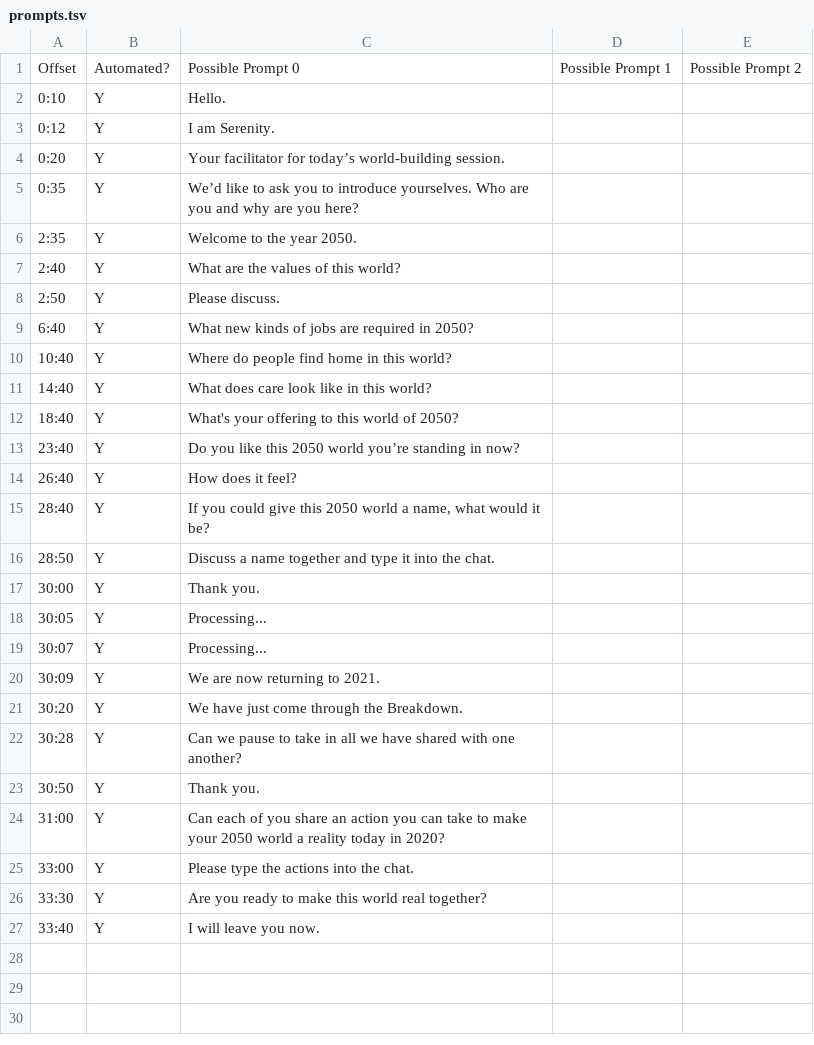
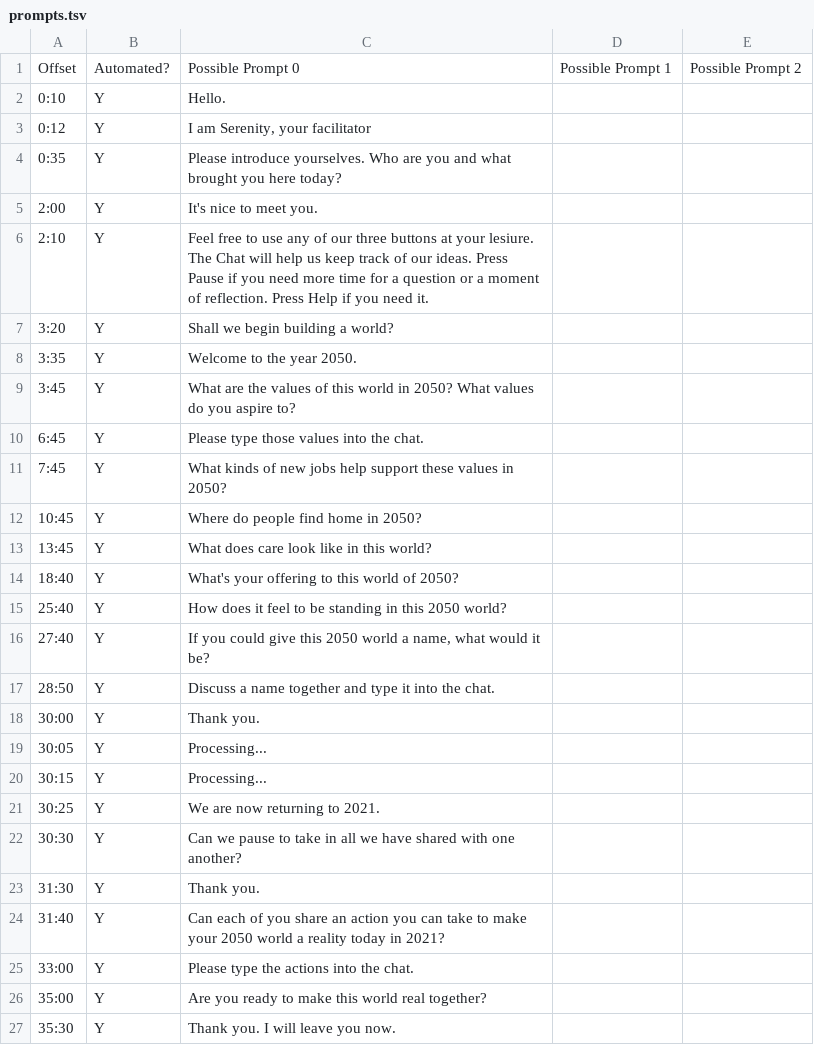
Before and after one commit to lmccart/BTB-serenity, a TSV file: static/data/prompts.tsv, drawn as a sheet.

Commit message:
text on site

```diff
--- a/static/data/prompts.tsv
+++ b/static/data/prompts.tsv
@@ -2,15 +2,16 @@ Offset	Automated?	Possible Prompt 0	Possible Prompt 1	Possible Prompt 2
 0:10	Y	Hello.	 	
-0:12	Y	I am Serenity.	 	
-0:20	Y	Your facilitator for today’s world-building session.	 	
-0:35	Y	We’d like to ask you to introduce yourselves. Who are you and why are you here?	 	
-2:35	Y	Welcome to the year 2050.		
-2:40	Y	What are the values of this world?
-2:50	Y	Please discuss. 	
-6:40	Y	What new kinds of jobs are required in 2050?		
-10:40	Y	Where do people find home in this world?		
-14:40	Y	What does care look like in this world?		
+0:12	Y	I am Serenity, your facilitator	 	
+0:35	Y	Please introduce yourselves. Who are you and what brought you here today?	 	
+2:00	Y	It's nice to meet you. 		
+2:10	Y	Feel free to use any of our three buttons at your lesiure. The Chat will help us keep track of our ideas. Press Pause if you need more time for a question or a moment of reflection. Press Help if you need it. 		
+3:20	Y	Shall we begin building a world?		
+3:35	Y	Welcome to the year 2050.		
+3:45	Y	What are the values of this world in 2050?  What values do you aspire to? 	 	
+6:45	Y	Please type those values into the chat.		
+7:45	Y	What  kinds of new jobs help support these values in 2050?		
+10:45	Y	Where do people find home in 2050?  		
+13:45	Y	What does care look like in this world?		
 18:40	Y	What's your offering to this world of 2050?		
-23:40	Y	Do you like this 2050 world you’re standing in now?		
-26:40	Y	How does it feel?		
-28:40	Y	If you could give this 2050 world a name, what would it be?		
+25:40	Y	How does it feel to be standing in this 2050 world? 		
+27:40	Y	If you could give this 2050 world a name, what would it be?		
 28:50	Y	Discuss a name together and type it into the chat.		
@@ -18,10 +19,9 @@ Offset	Automated?	Possible Prompt 0	Possible Prompt 1	Possible Prompt 2
 30:05	Y	Processing...		
-30:07	Y	Processing...		
-30:09	Y	We are now returning to 2021.		
-30:20	Y	We have just come through the Breakdown.		
-30:28	Y	Can we pause to take in all we have shared with one another?		
-30:50	Y	Thank you.		
-31:00	Y	Can each of you share an action you can take to make your 2050 world a reality today in 2020? 		
+30:15	Y	Processing...		
+30:25	Y	We are now returning to 2021.		
+30:30	Y	Can we pause to take in all we have shared with one another?		
+31:30	Y	Thank you.		
+31:40	Y	Can each of you share an action you can take to make your 2050 world a reality today in 2021? 		
 33:00	Y	Please type the actions into the chat.		
-33:30	Y	Are you ready to make this world real together?		
-33:40	Y	I will leave you now.
+35:00	Y	Are you ready to make this world real together?		
+35:30	Y	Thank you. I will leave you now.		
```
